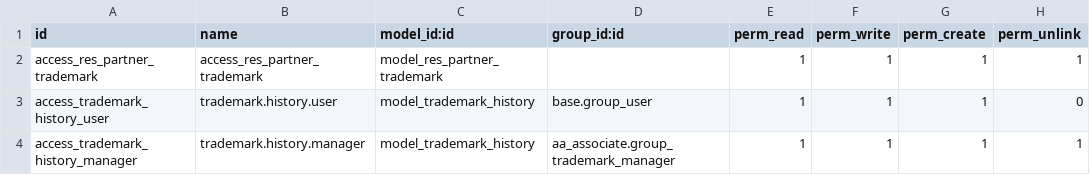
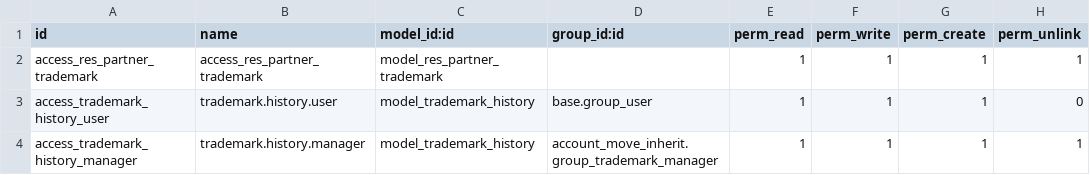
Before and after one commit to itsosamanadeem/aa-associate, a CSV file: account_move_inherit/security/ir.model.access.csv, drawn as a sheet.

```diff
--- a/account_move_inherit/security/ir.model.access.csv
+++ b/account_move_inherit/security/ir.model.access.csv
@@ -3,2 +3,2 @@ access_res_partner_trademark,access_res_partner_trademark,model_res_partner_trad
 access_trademark_history_user,trademark.history.user,model_trademark_history,base.group_user,1,1,1,0
-access_trademark_history_manager,trademark.history.manager,model_trademark_history,aa_associate.group_trademark_manager,1,1,1,1
+access_trademark_history_manager,trademark.history.manager,model_trademark_history,account_move_inherit.group_trademark_manager,1,1,1,1
```
Also changed, not shown: 1 other file.
